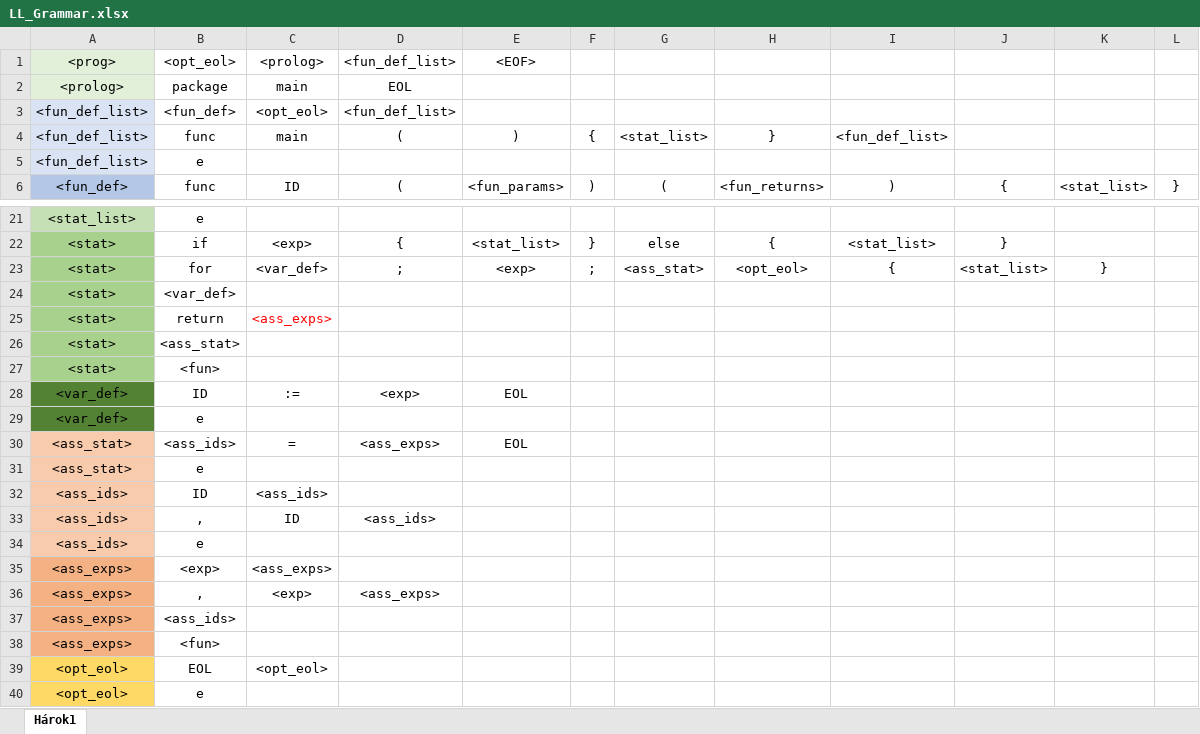
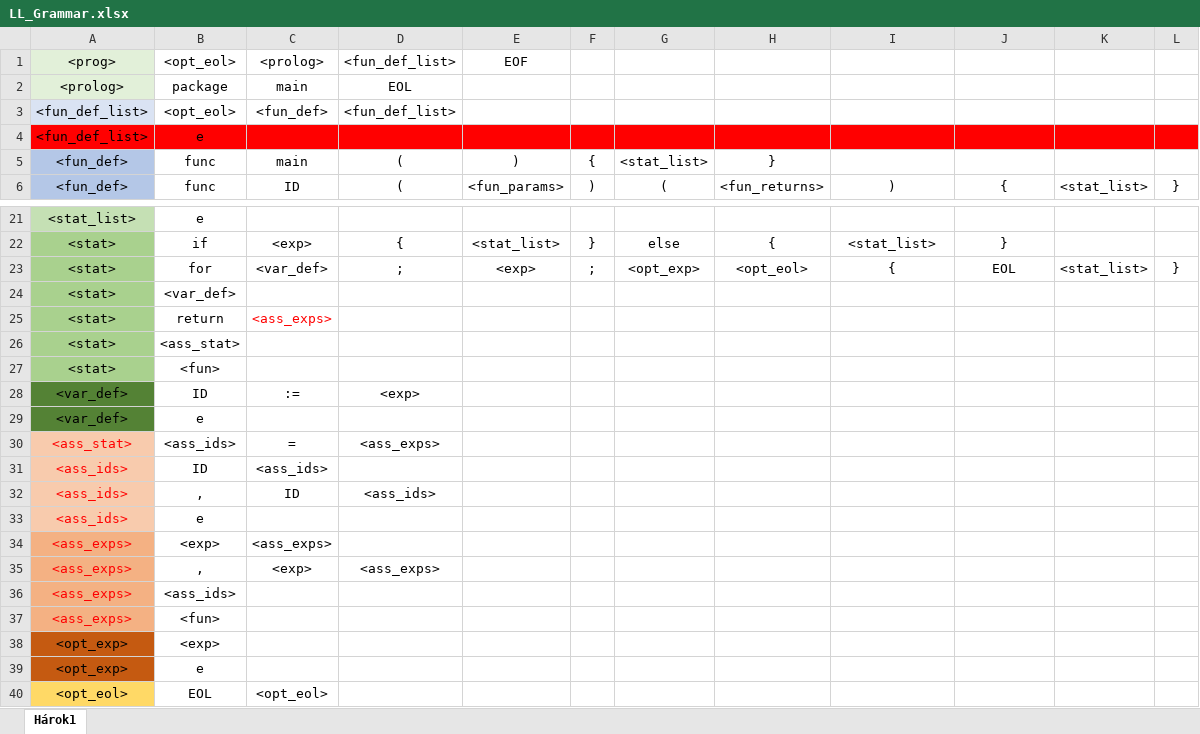
Before and after one commit to miricinka/IFJ20, an Excel workbook: LL_Grammar.xlsx, sheet Hárok1, drawn as a sheet; only a part is shown, gaps mark what is left out; the shorter side is filled out with more unchanged rows; values as stored, in another font and other column widths than the file's, no borders; charts and pictures not drawn; removed rows and columns are numbered as before the commit, all else as after; the diff names each change by its address in the sheet, - before the commit and + after, or states it on an @@ line.

```diff
--- a/LL_Grammar.xlsx (sheet Hárok1)
+++ b/LL_Grammar.xlsx (sheet Hárok1)
-E1: <EOF>
+E1: EOF
-B3: <fun_def>
+B3: <opt_eol>
-C3: <opt_eol>
+C3: <fun_def>
-row 4: <fun_def_list> | func | main | ( | ) | { | <stat_list> | } | <fun_def_list>
-A4 fill: #DAE3F3
+A4 fill: #FF0000
-B4:L4 fill: none
+B4:L4 fill: #FF0000
+row 5: <fun_def> | func | main | ( | ) | { | <stat_list> | }
-G23: <ass_stat>
+G23: <opt_exp>
-J23: <stat_list>
+J23: EOL
-K23: }
+K23: <stat_list>
-L23: (empty)
+L23: }
-E28: EOL
+E28: (empty)
-A30 text colour: black
+A30 text colour: #FF0000
-E30: EOL
+E30: (empty)
-row 31: <ass_stat> | e
-A31:A37 text colour: black
+A31:A37 text colour: #FF0000
+row 38: <opt_exp> | <exp>
+row 39: <opt_exp> | e
```
Also changed, not shown: charts or pictures, 2 other files.
